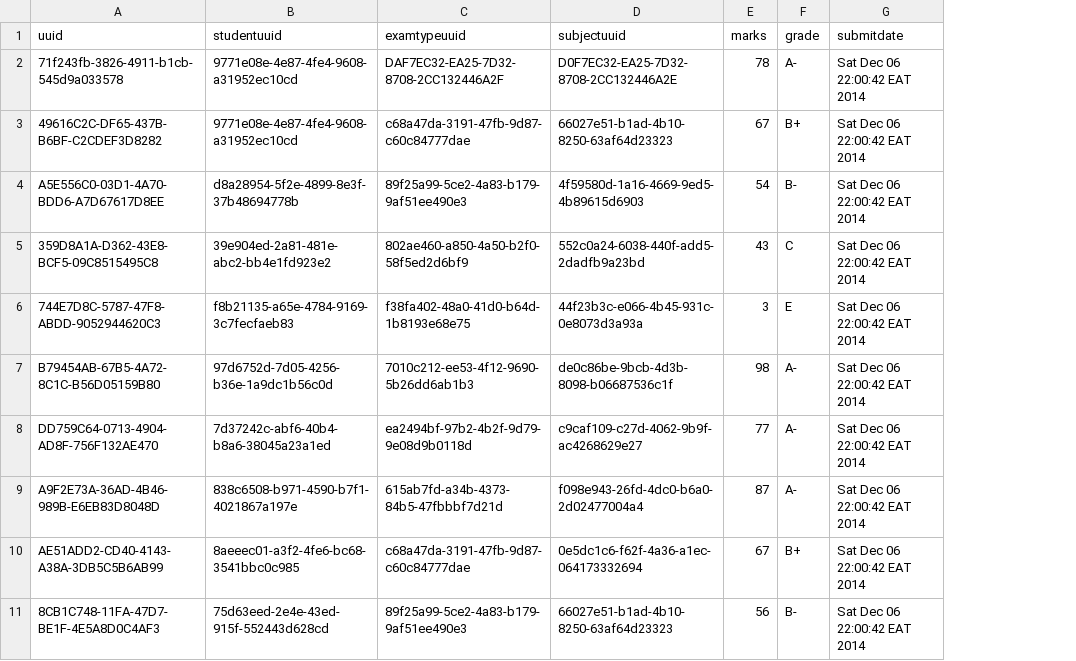
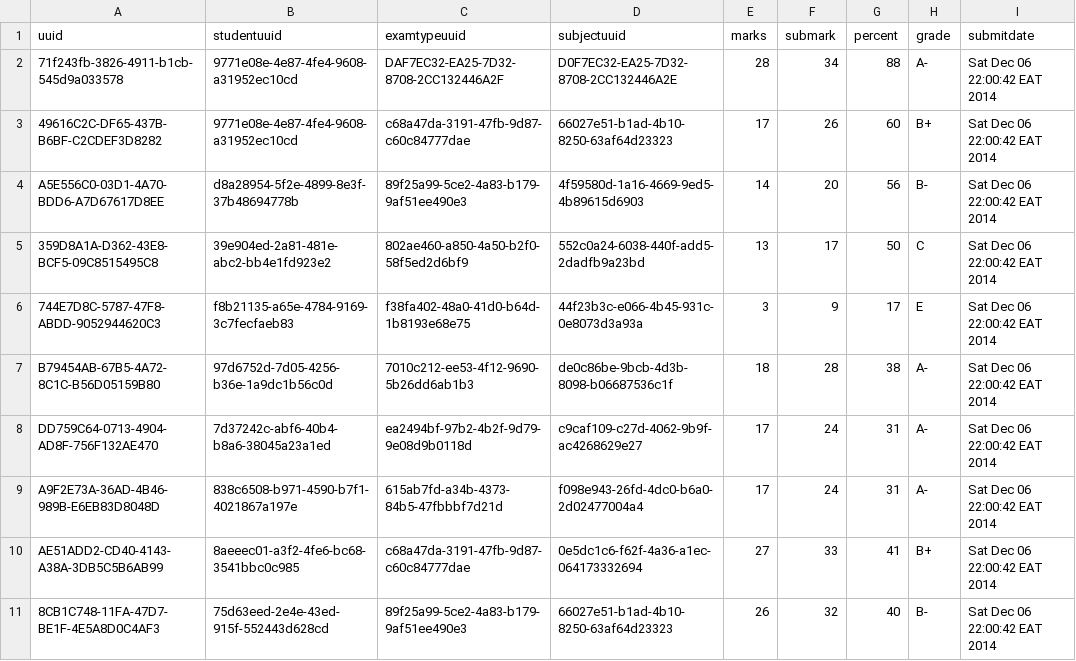
Before and after one commit to santosh991/School, a CSV file: app/etc/sql/data/CatSubjectMark.csv, drawn as a sheet; the diff names each change by its address in the sheet, - before the commit and + after, or states it on an @@ line.

```diff
--- a/app/etc/sql/data/CatSubjectMark.csv
+++ b/app/etc/sql/data/CatSubjectMark.csv
+column F (submark), rows 2-11: 34 | 26 | 20 | 17 | 9 | 28 | 24 | 24 | 33 | 32
+column G (percent), rows 2-11: 88 | 60 | 56 | 50 | 17 | 38 | 31 | 31 | 41 | 40
-E2 (marks): 78
+E2 (marks): 28
-E3 (marks): 67
+E3 (marks): 17
-E4 (marks): 54
+E4 (marks): 14
-E5 (marks): 43
+E5 (marks): 13
-E7 (marks): 98
+E7 (marks): 18
-E8 (marks): 77
+E8 (marks): 17
-E9 (marks): 87
+E9 (marks): 17
-E10 (marks): 67
+E10 (marks): 27
-E11 (marks): 56
+E11 (marks): 26
```
Also changed, not shown: app/etc/sql/data/MainSubjectmark.csv, 7 other files.
